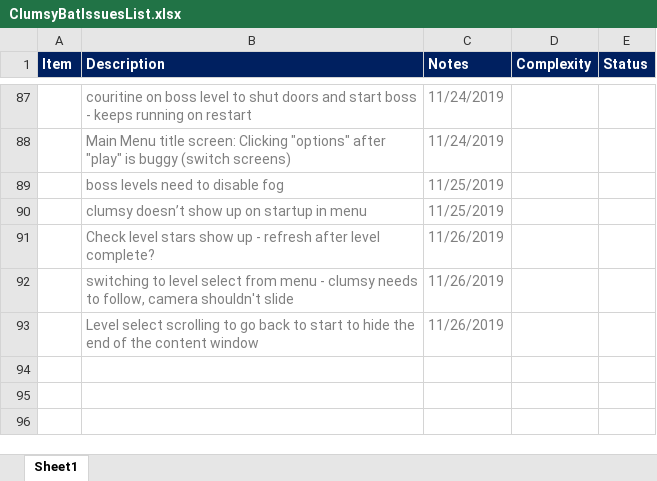
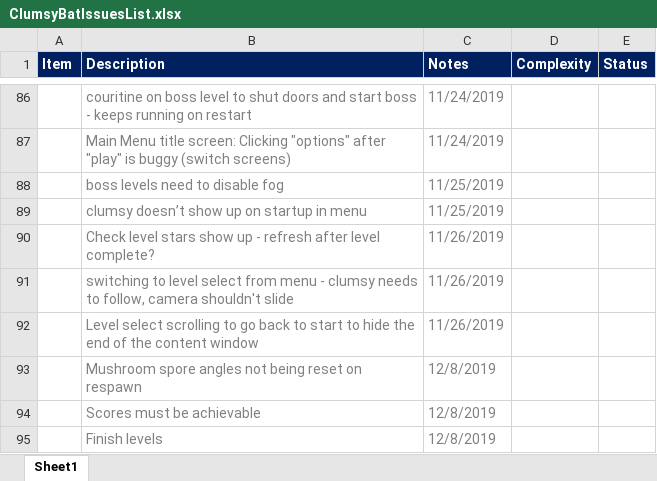
Before and after one commit to Aspekt1024/ClumsyBat, an Excel workbook: Documentation/ClumsyBatIssuesList.xlsx, sheet Sheet1, drawn as a sheet; only a part is shown, gaps mark what is left out; values as stored, in another font and other column widths than the file's, no borders; the diff covers the shown part only; the diff names each change by its address in the sheet, - before the commit and + after, or states it on an @@ line.

Commit message:
Levels complete, audio starting to be added
Fix mushroom spore angle
Remove swinigng spiders - genuinely not worth the effort to fix bug given this is a demo game and no one will care
Level scores achievable
Removed the last few levels as part of the descoping process to complete the game - they don't add value

```diff
--- a/Documentation/ClumsyBatIssuesList.xlsx (sheet Sheet1)
+++ b/Documentation/ClumsyBatIssuesList.xlsx (sheet Sheet1)
+row 93:  | Mushroom spore angles not being reset on respawn | 12/8/2019
+row 94:  | Scores must be achievable | 12/8/2019
+row 95:  | Finish levels | 12/8/2019
```
Also changed, not shown: 1 added row, 2 removed rows and 5 edited cells elsewhere in this sheet, 49 other files.
